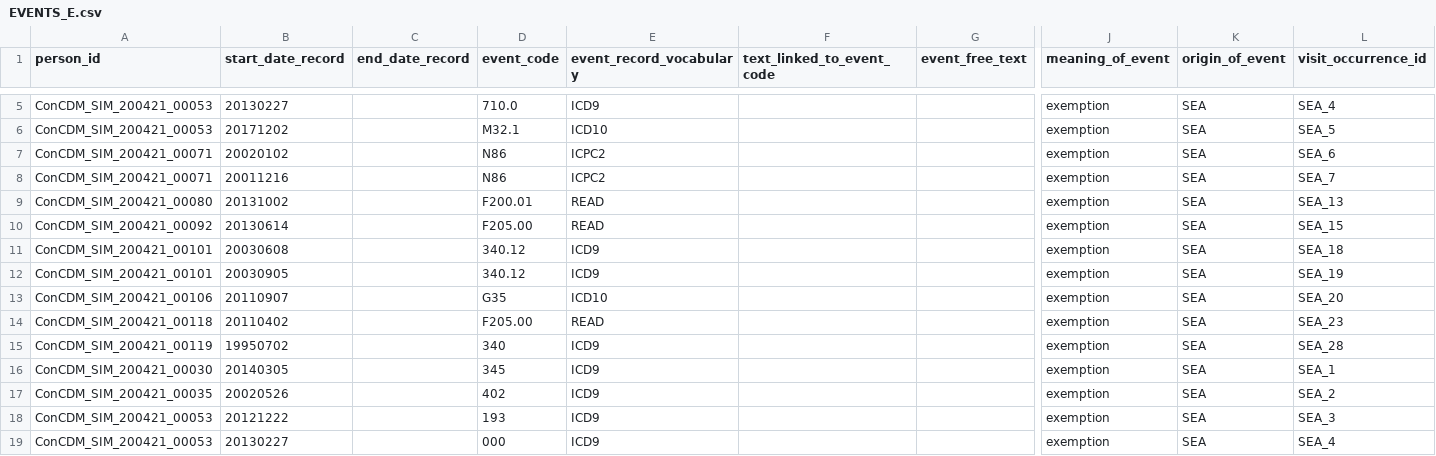
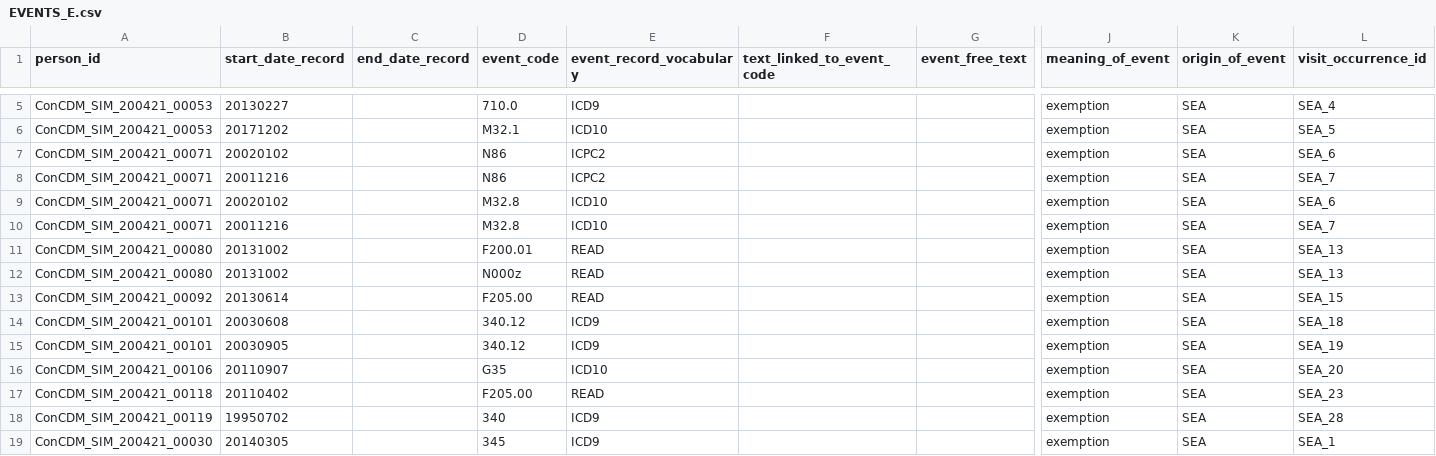
Before and after one commit to IMI-ConcePTION/DP3-MS-SLE, a CSV file: i_simulated_data_instance/EVENTS_E.csv, drawn as a sheet; only a part is shown, gaps mark what is left out; the shorter side is filled out with more unchanged rows; rows hold the shown columns only; the diff names each change by its address in the sheet, - before the commit and + after, or states it on an @@ line.

```diff
--- a/i_simulated_data_instance/EVENTS_E.csv
+++ b/i_simulated_data_instance/EVENTS_E.csv
+row 9: ConCDM_SIM_200421_00071 | 20020102 |  | M32.8 | ICD10 |  |  | exemption | SEA | SEA_6
+row 10: ConCDM_SIM_200421_00071 | 20011216 |  | M32.8 | ICD10 |  |  | exemption | SEA | SEA_7
+row 12: ConCDM_SIM_200421_00080 | 20131002 |  | N000z | READ |  |  | exemption | SEA | SEA_13
```
Also changed, not shown: i_simulated_data_instance/EVENTS_D.csv.
